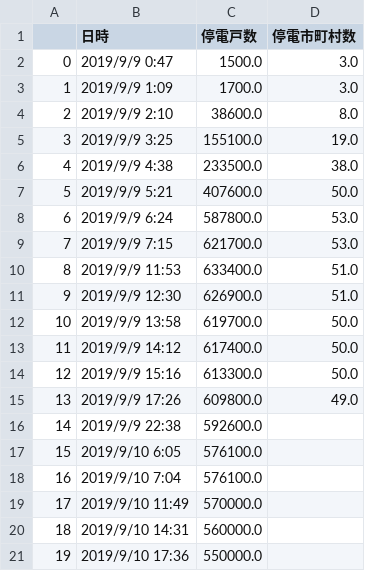
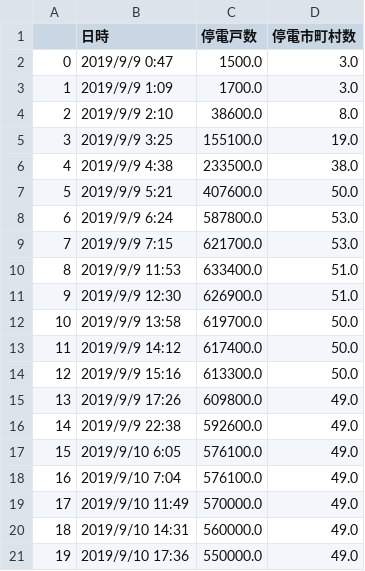
Before and after one commit to yokkit/testmap, a CSV file: chiba_total_teiden_suii.csv, drawn as a sheet.

```diff
--- a/chiba_total_teiden_suii.csv
+++ b/chiba_total_teiden_suii.csv
@@ -15,7 +15,7 @@
 13,2019/9/9 17:26,609800.0,49.0
-14,2019/9/9 22:38,592600.0,
-15,2019/9/10 6:05,576100.0,
-16,2019/9/10 7:04,576100.0,
-17,2019/9/10 11:49,570000.0,
-18,2019/9/10 14:31,560000.0,
-19,2019/9/10 17:36,550000.0,
+14,2019/9/9 22:38,592600.0,49.0
+15,2019/9/10 6:05,576100.0,49.0
+16,2019/9/10 7:04,576100.0,49.0
+17,2019/9/10 11:49,570000.0,49.0
+18,2019/9/10 14:31,560000.0,49.0
+19,2019/9/10 17:36,550000.0,49.0
```
Also changed, not shown: 1 other file.
